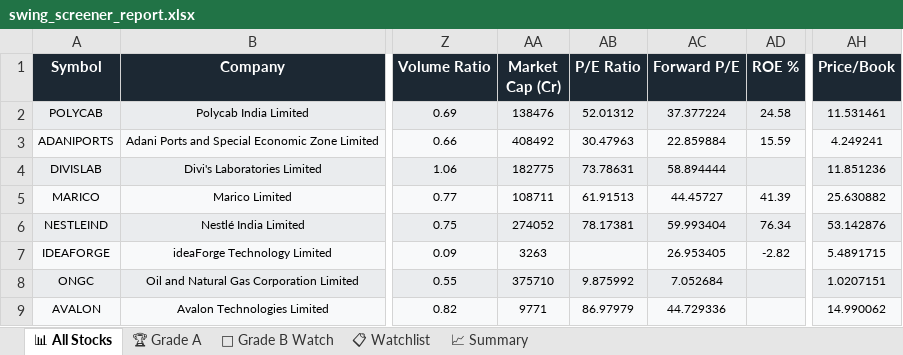
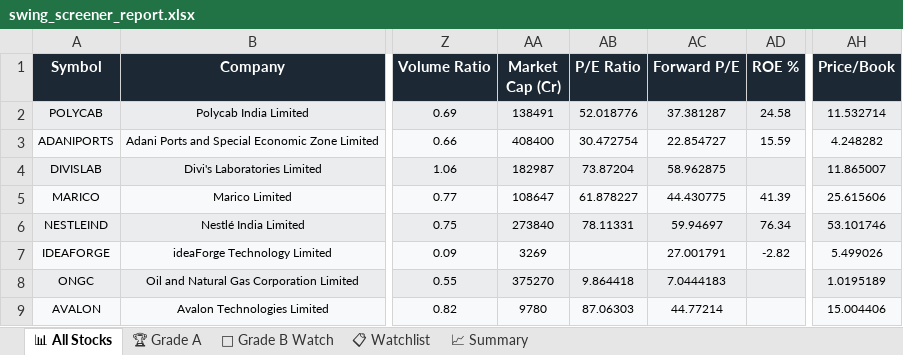
Before and after one commit to sashokkumars-sys/swing-screener, an Excel workbook: output/swing_screener_report.xlsx, sheet 📊 All Stocks, drawn as a sheet; only a part is shown, gaps mark what is left out; values as stored, in another font and other column widths than the file's, no borders; the diff covers the shown part only; the diff names each change by its address in the sheet, - before the commit and + after, or states it on an @@ line.

Commit message:
📈 Daily Screener Report — 20-May-2026 16:19 IST

```diff
--- a/output/swing_screener_report.xlsx (sheet 📊 All Stocks)
+++ b/output/swing_screener_report.xlsx (sheet 📊 All Stocks)
-AA2 (Market Cap (Cr)): 138476
+AA2 (Market Cap (Cr)): 138491
-AB2 (P/E Ratio): 52.01312
+AB2 (P/E Ratio): 52.018776
-AC2 (Forward P/E): 37.377224
+AC2 (Forward P/E): 37.381287
-AH2 (Price/Book): 11.531461
+AH2 (Price/Book): 11.532714
-AA3 (Market Cap (Cr)): 408492
+AA3 (Market Cap (Cr)): 408400
-AB3 (P/E Ratio): 30.47963
+AB3 (P/E Ratio): 30.472754
-AC3 (Forward P/E): 22.859884
+AC3 (Forward P/E): 22.854727
-AH3 (Price/Book): 4.249241
+AH3 (Price/Book): 4.248282
-AA4 (Market Cap (Cr)): 182775
+AA4 (Market Cap (Cr)): 182987
-AB4 (P/E Ratio): 73.78631
+AB4 (P/E Ratio): 73.87204
-AC4 (Forward P/E): 58.894444
+AC4 (Forward P/E): 58.962875
-AH4 (Price/Book): 11.851236
+AH4 (Price/Book): 11.865007
-AA5 (Market Cap (Cr)): 108711
+AA5 (Market Cap (Cr)): 108647
-AB5 (P/E Ratio): 61.91513
+AB5 (P/E Ratio): 61.878227
-AC5 (Forward P/E): 44.45727
+AC5 (Forward P/E): 44.430775
-AH5 (Price/Book): 25.630882
+AH5 (Price/Book): 25.615606
-AA6 (Market Cap (Cr)): 274052
+AA6 (Market Cap (Cr)): 273840
-AB6 (P/E Ratio): 78.17381
+AB6 (P/E Ratio): 78.11331
-AC6 (Forward P/E): 59.993404
+AC6 (Forward P/E): 59.94697
-AH6 (Price/Book): 53.142876
+AH6 (Price/Book): 53.101746
-AA7 (Market Cap (Cr)): 3263
+AA7 (Market Cap (Cr)): 3269
-AC7 (Forward P/E): 26.953405
+AC7 (Forward P/E): 27.001791
-AH7 (Price/Book): 5.4891715
+AH7 (Price/Book): 5.499026
-AA8 (Market Cap (Cr)): 375710
+AA8 (Market Cap (Cr)): 375270
-AB8 (P/E Ratio): 9.875992
+AB8 (P/E Ratio): 9.864418
-AC8 (Forward P/E): 7.052684
+AC8 (Forward P/E): 7.0444183
-AH8 (Price/Book): 1.0207151
+AH8 (Price/Book): 1.0195189
-AA9 (Market Cap (Cr)): 9771
+AA9 (Market Cap (Cr)): 9780
-AB9 (P/E Ratio): 86.97979
+AB9 (P/E Ratio): 87.06303
-AC9 (Forward P/E): 44.729336
+AC9 (Forward P/E): 44.77214
-AH9 (Price/Book): 14.990062
+AH9 (Price/Book): 15.004406
```
Also changed, not shown: 128 edited cells elsewhere in this sheet, sheet 👀 Grade B Watch, sheet 📋 Watchlist, sheet 📈 Summary, 2 other files.
